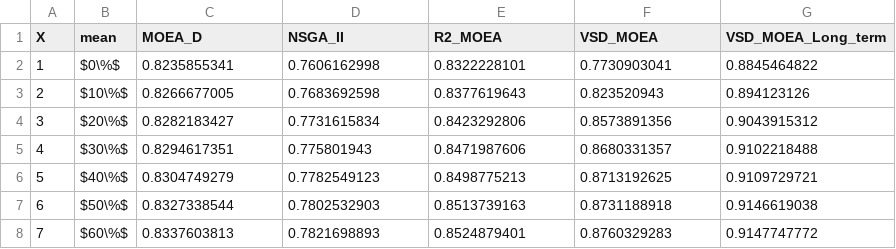
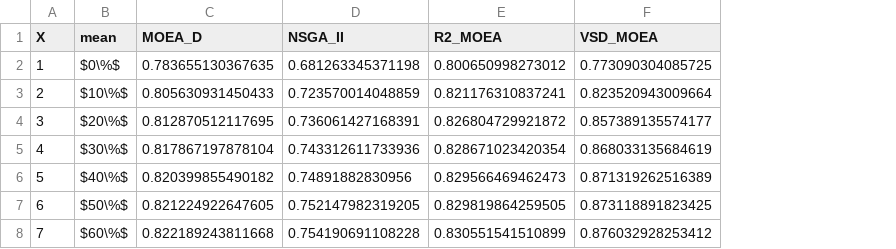
Before and after one commit to joelchaconcastillo/Dominance-MOEA, a CSV file: version1/CSV/PerformanceTime3obj.csv, drawn as a sheet; only a part is shown; the diff covers the shown part only; the diff names each change by its address in the sheet, - before the commit and + after, or states it on an @@ line.

```diff
--- a/version1/CSV/PerformanceTime3obj.csv
+++ b/version1/CSV/PerformanceTime3obj.csv
-column G (VSD_MOEA_Long_term), rows 2-8: 0.8845464822 | 0.894123126 | 0.9043915312 | 0.9102218488 | 0.9109729721 | 0.9146619038 | 0.9147747772
-C2 (MOEA_D): 0.8235855341
+C2 (MOEA_D): 0.783655130367635
-D2 (NSGA_II): 0.7606162998
+D2 (NSGA_II): 0.681263345371198
-E2 (R2_MOEA): 0.8322228101
+E2 (R2_MOEA): 0.800650998273012
-F2 (VSD_MOEA): 0.7730903041
+F2 (VSD_MOEA): 0.773090304085725
-C3 (MOEA_D): 0.8266677005
+C3 (MOEA_D): 0.805630931450433
-D3 (NSGA_II): 0.7683692598
+D3 (NSGA_II): 0.723570014048859
-E3 (R2_MOEA): 0.8377619643
+E3 (R2_MOEA): 0.821176310837241
-F3 (VSD_MOEA): 0.823520943
+F3 (VSD_MOEA): 0.823520943009664
-C4 (MOEA_D): 0.8282183427
+C4 (MOEA_D): 0.812870512117695
-D4 (NSGA_II): 0.7731615834
+D4 (NSGA_II): 0.736061427168391
-E4 (R2_MOEA): 0.8423292806
+E4 (R2_MOEA): 0.826804729921872
-F4 (VSD_MOEA): 0.8573891356
+F4 (VSD_MOEA): 0.857389135574177
-C5 (MOEA_D): 0.8294617351
+C5 (MOEA_D): 0.817867197878104
-D5 (NSGA_II): 0.775801943
+D5 (NSGA_II): 0.743312611733936
-E5 (R2_MOEA): 0.8471987606
+E5 (R2_MOEA): 0.828671023420354
-F5 (VSD_MOEA): 0.8680331357
+F5 (VSD_MOEA): 0.868033135684619
-C6 (MOEA_D): 0.8304749279
+C6 (MOEA_D): 0.820399855490182
-D6 (NSGA_II): 0.7782549123
+D6 (NSGA_II): 0.74891882830956
-E6 (R2_MOEA): 0.8498775213
+E6 (R2_MOEA): 0.829566469462473
-F6 (VSD_MOEA): 0.8713192625
+F6 (VSD_MOEA): 0.871319262516389
-C7 (MOEA_D): 0.8327338544
+C7 (MOEA_D): 0.821224922647605
-D7 (NSGA_II): 0.7802532903
+D7 (NSGA_II): 0.752147982319205
-E7 (R2_MOEA): 0.8513739163
+E7 (R2_MOEA): 0.829819864259505
-F7 (VSD_MOEA): 0.8731188918
+F7 (VSD_MOEA): 0.873118891823425
-C8 (MOEA_D): 0.8337603813
+C8 (MOEA_D): 0.822189243811668
-D8 (NSGA_II): 0.7821698893
+D8 (NSGA_II): 0.754190691108228
-E8 (R2_MOEA): 0.8524879401
+E8 (R2_MOEA): 0.830551541510899
-F8 (VSD_MOEA): 0.8760329283
+F8 (VSD_MOEA): 0.876032928253412
```
Also changed, not shown: 18 edited cells elsewhere in this file, version1/CSV/PerformanceTime2obj.csv, 8 other files.
